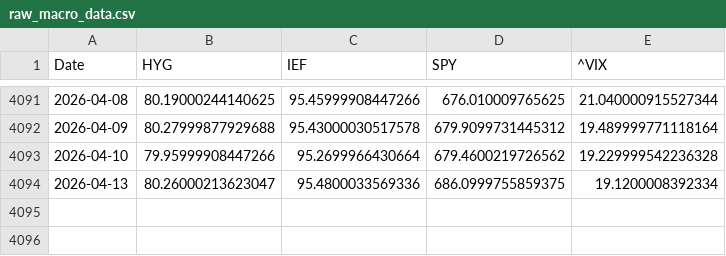
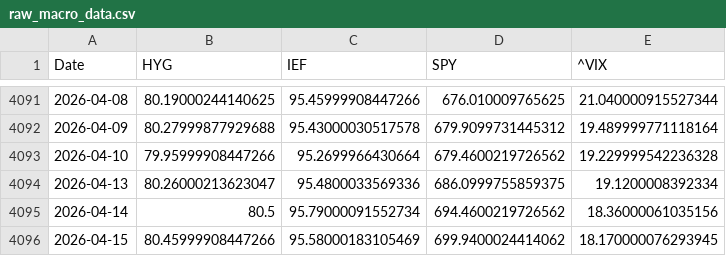
Before and after one commit to chaboihenry/Trading-Algorithm, a CSV file: the_execution_node/data/raw_macro_data.csv, drawn as a sheet; only a part is shown, gaps mark what is left out; the diff names each change by its address in the sheet, - before the commit and + after, or states it on an @@ line.

Commit message:
update macro data, note auto git push failed

```diff
--- a/the_execution_node/data/raw_macro_data.csv
+++ b/the_execution_node/data/raw_macro_data.csv
+row 4095: 2026-04-14 | 80.5 | 95.79000091552734 | 694.4600219726562 | 18.36000061035156
+row 4096: 2026-04-15 | 80.45999908447266 | 95.58000183105469 | 699.9400024414062 | 18.170000076293945
```
